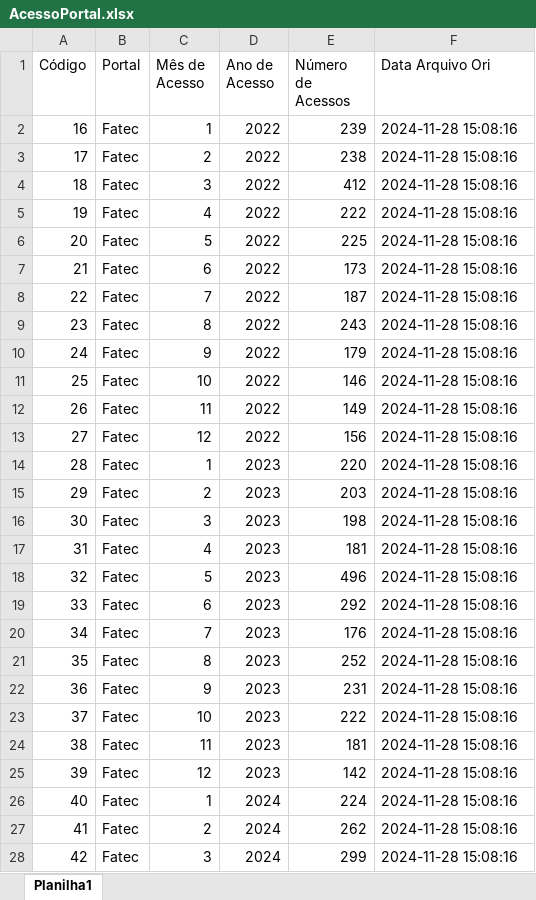
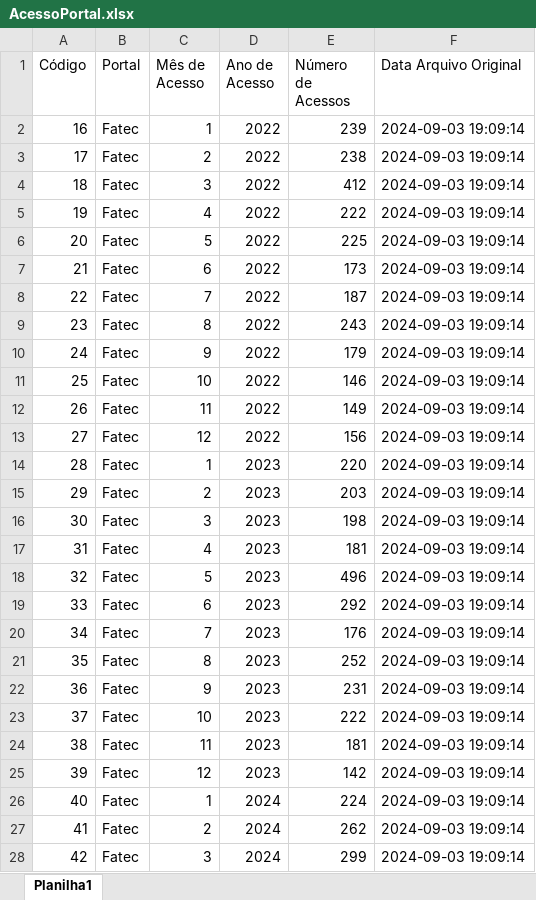
Before and after one commit to PortaldeCarreiras/portal_de_carreiras_kpi, an Excel workbook: portal_phpcsv/uploads/AcessoPortal.xlsx, sheet Planilha1, drawn as a sheet; only a part is shown; values as stored, in another font and other column widths than the file's, no borders; the diff covers the shown part only; the diff names each change by its address in the sheet, - before the commit and + after, or states it on an @@ line.

```diff
--- a/portal_phpcsv/uploads/AcessoPortal.xlsx (sheet Planilha1)
+++ b/portal_phpcsv/uploads/AcessoPortal.xlsx (sheet Planilha1)
-F1: Data Arquivo Ori
+F1: Data Arquivo Original
-F2:F28 (Data Arquivo Original): 2024-11-28 15:08:16
+F2:F28 (Data Arquivo Original): 2024-09-03 19:09:14
```
Also changed, not shown: 1 edited cell elsewhere in this sheet, portal_phpcsv/uploads/Consulta de Vagas de estágio.xlsx, portal_phpcsv/uploads/saida.xlsx, 27 other files.
